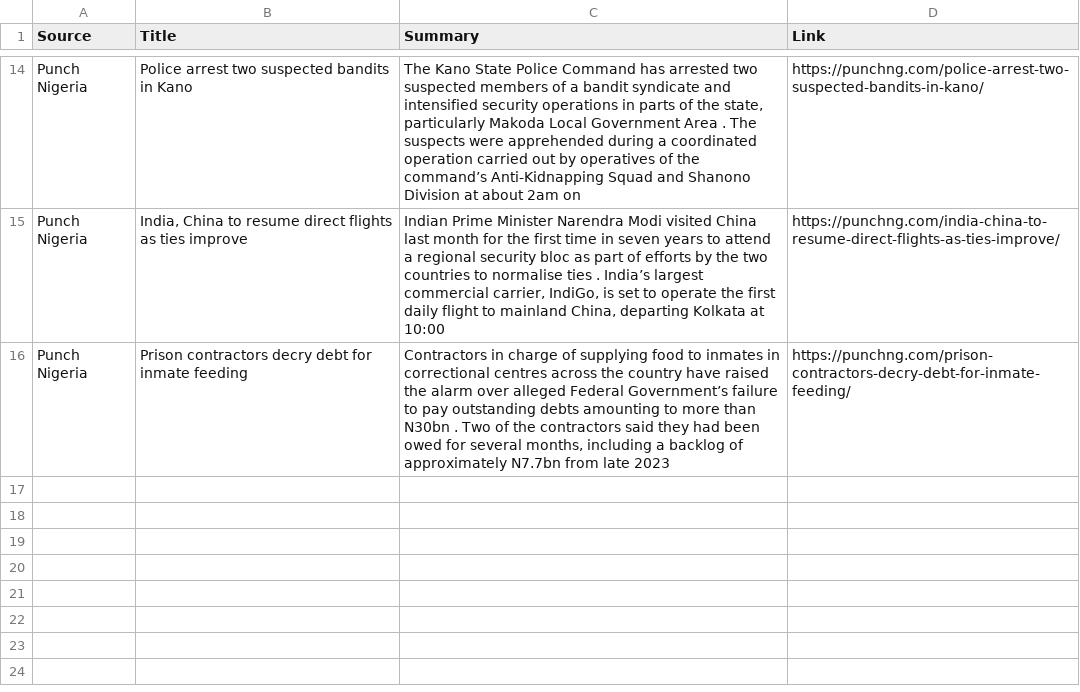
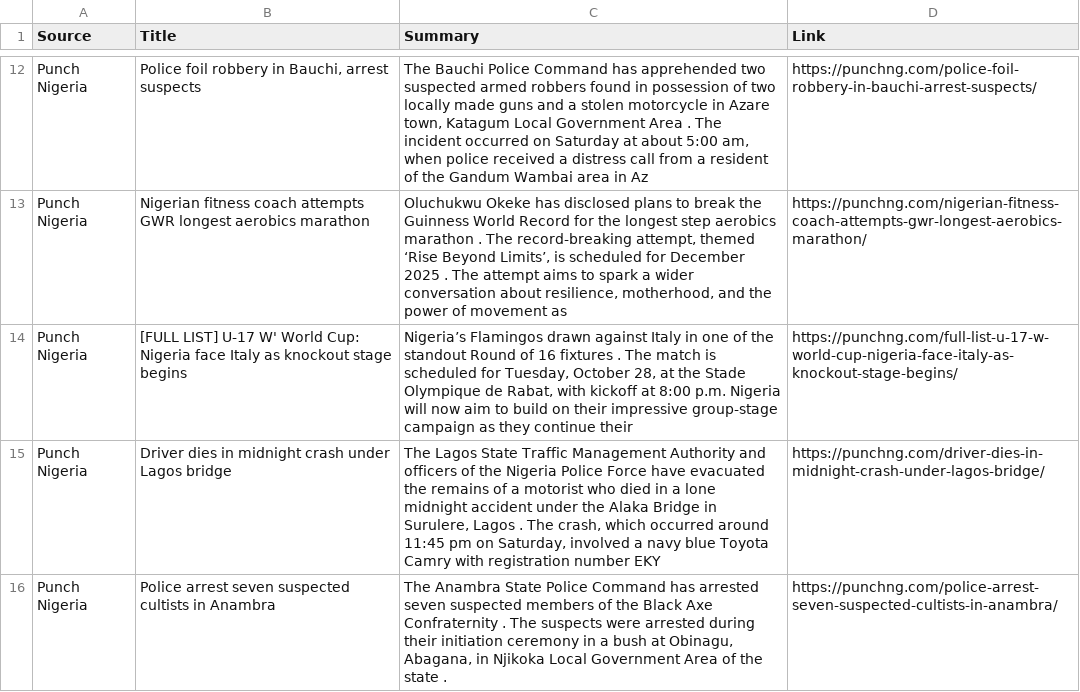
Before and after one commit to anthonob/nigerian-news-aggregator, a CSV file: summarized_news.csv, drawn as a sheet; only a part is shown, gaps mark what is left out; addresses are those after the commit; the diff covers the shown part only; the diff names each change by its address in the sheet, - before the commit and + after, or states it on an @@ line.

```diff
--- a/summarized_news.csv
+++ b/summarized_news.csv
-B12 (Title): Police arrest two suspected bandits in Kano
+B12 (Title): Police foil robbery in Bauchi, arrest suspects
-C12 (Summary): The Kano State Police Command has arrested two suspected members of a bandit syndicate and intensified security operations in parts of the state, particularly Makoda Local Government Area . The suspects were apprehended during a coordinated operation carried out by operatives of the command’s Anti-Kidnapping Squad and Shanono Division at about 2am on
+C12 (Summary): The Bauchi Police Command has apprehended two suspected armed robbers found in possession of two locally made guns and a stolen motorcycle in Azare town, Katagum Local Government Area . The incident occurred on Saturday at about 5:00 am, when police received a distress call from a resident of the Gandum Wambai area in Az
-D12 (Link): https://punchng.com/police-arrest-two-suspected-bandits-in-kano/
+D12 (Link): https://punchng.com/police-foil-robbery-in-bauchi-arrest-suspects/
+row 13: Punch Nigeria | Nigerian fitness coach attempts GWR longest aerobics marathon | Oluchukwu Okeke has disclosed plans to break the Guinness World Record for the longest step aerobics marathon . The record-breaking attempt, themed ‘Rise Beyond Limits’, is scheduled for December 2025 . The attempt aims to spark a wider conversation about resilience, motherhood, and the power of movement as | https://punchng.com/nigerian-fitness-coach-attempts-gwr-longest-aerobics-marathon/
+row 14: Punch Nigeria | [FULL LIST] U-17 W' World Cup: Nigeria face Italy as knockout stage begins | Nigeria’s Flamingos drawn against Italy in one of the standout Round of 16 fixtures . The match is scheduled for Tuesday, October 28, at the Stade Olympique de Rabat, with kickoff at 8:00 p.m. Nigeria will now aim to build on their impressive group-stage campaign as they continue their | https://punchng.com/full-list-u-17-w-world-cup-nigeria-face-italy-as-knockout-stage-begins/
-B15 (Title): India, China to resume direct flights as ties improve
+B15 (Title): Driver dies in midnight crash under Lagos bridge
-C15 (Summary): Indian Prime Minister Narendra Modi visited China last month for the first time in seven years to attend a regional security bloc as part of efforts by the two countries to normalise ties . India’s largest commercial carrier, IndiGo, is set to operate the first daily flight to mainland China, departing Kolkata at 10:00
+C15 (Summary): The Lagos State Traffic Management Authority and officers of the Nigeria Police Force have evacuated the remains of a motorist who died in a lone midnight accident under the Alaka Bridge in Surulere, Lagos . The crash, which occurred around 11:45 pm on Saturday, involved a navy blue Toyota Camry with registration number EKY
-D15 (Link): https://punchng.com/india-china-to-resume-direct-flights-as-ties-improve/
+D15 (Link): https://punchng.com/driver-dies-in-midnight-crash-under-lagos-bridge/
-B16 (Title): Prison contractors decry debt for inmate feeding
+B16 (Title): Police arrest seven suspected cultists in Anambra
-C16 (Summary): Contractors in charge of supplying food to inmates in correctional centres across the country have raised the alarm over alleged Federal Government’s failure to pay outstanding debts amounting to more than N30bn . Two of the contractors said they had been owed for several months, including a backlog of approximately N7.7bn from late 2023
+C16 (Summary): The Anambra State Police Command has arrested seven suspected members of the Black Axe Confraternity . The suspects were arrested during their initiation ceremony in a bush at Obinagu, Abagana, in Njikoka Local Government Area of the state .
-D16 (Link): https://punchng.com/prison-contractors-decry-debt-for-inmate-feeding/
+D16 (Link): https://punchng.com/police-arrest-seven-suspected-cultists-in-anambra/
```
Also changed, not shown: 2 added rows, 4 removed rows and 24 edited cells elsewhere in this file.
